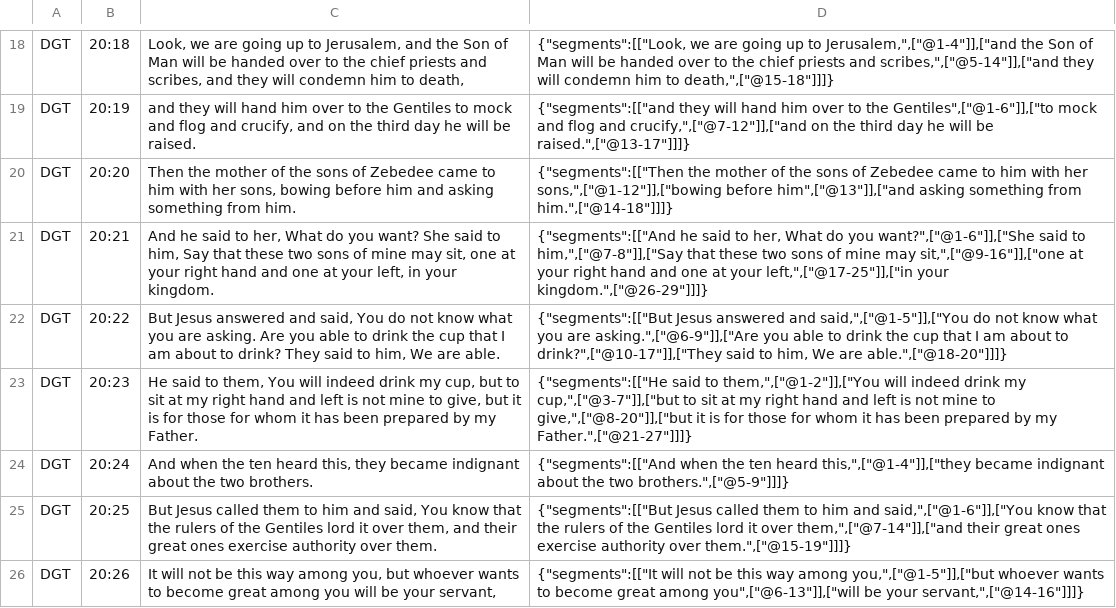
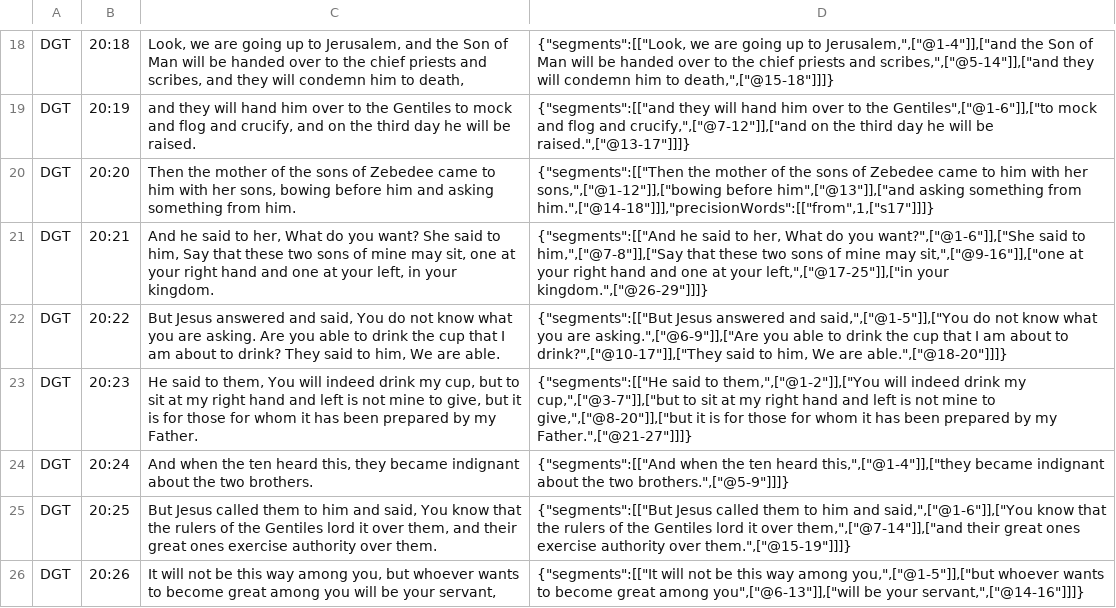
Before and after one commit to darethehair/DGTBible, a TSV file: data/authoring/matthew-20-dgt.tsv, drawn as a sheet; only a part is shown, gaps mark what is left out.

Commit message:
Review Matthew 20 synthetic SBLGNT source links

```diff
--- a/data/authoring/matthew-20-dgt.tsv
+++ b/data/authoring/matthew-20-dgt.tsv
@@ -19,3 +19,3 @@ DGT	20:18	Look, we are going up to Jerusalem, and the Son of Man will be handed
 DGT	20:19	and they will hand him over to the Gentiles to mock and flog and crucify, and on the third day he will be raised.	{"segments":[["and they will hand him over to the Gentiles",["@1-6"]],["to mock and flog and crucify,",["@7-12"]],["and on the third day he will be raised.",["@13-17"]]]}
-DGT	20:20	Then the mother of the sons of Zebedee came to him with her sons, bowing before him and asking something from him.	{"segments":[["Then the mother of the sons of Zebedee came to him with her sons,",["@1-12"]],["bowing before him",["@13"]],["and asking something from him.",["@14-18"]]]}
+DGT	20:20	Then the mother of the sons of Zebedee came to him with her sons, bowing before him and asking something from him.	{"segments":[["Then the mother of the sons of Zebedee came to him with her sons,",["@1-12"]],["bowing before him",["@13"]],["and asking something from him.",["@14-18"]]],"precisionWords":[["from",1,["s17"]]]}
 DGT	20:21	And he said to her, What do you want? She said to him, Say that these two sons of mine may sit, one at your right hand and one at your left, in your kingdom.	{"segments":[["And he said to her, What do you want?",["@1-6"]],["She said to him,",["@7-8"]],["Say that these two sons of mine may sit,",["@9-16"]],["one at your right hand and one at your left,",["@17-25"]],["in your kingdom.",["@26-29"]]]}
```
